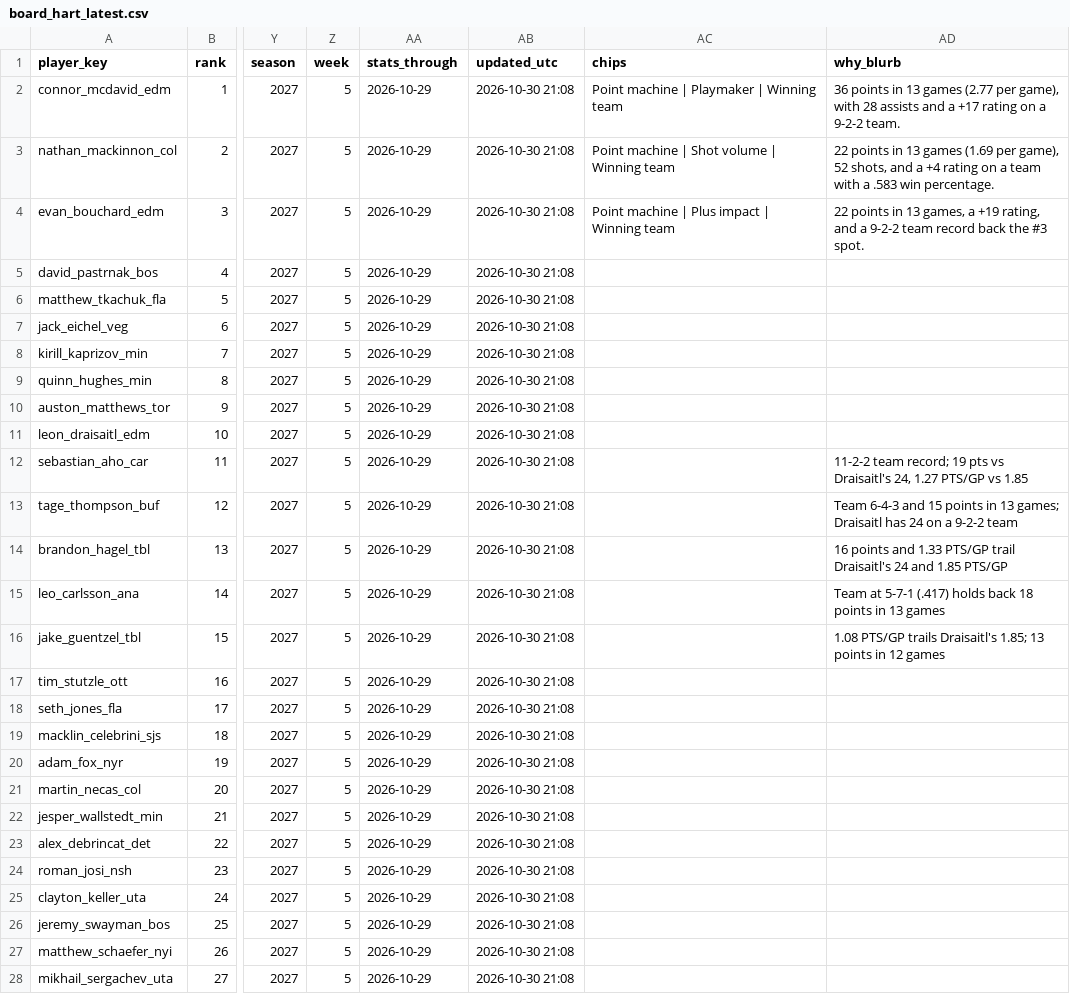
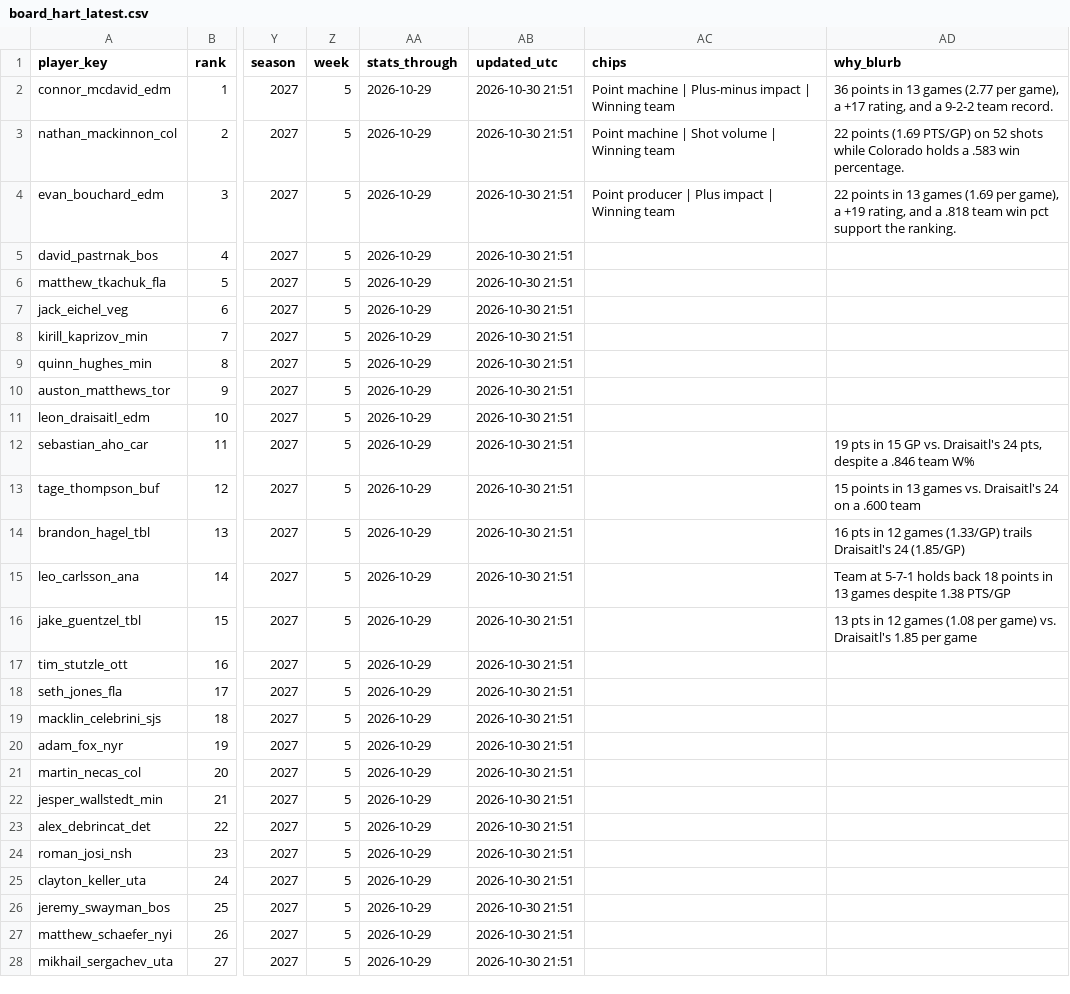
Before and after one commit to jeffwarr4/nhl-awards-predictor, a CSV file: predictions/2027/board_hart_latest.csv, drawn as a sheet; only a part is shown, gaps mark what is left out; the diff covers the shown part only; the diff names each change by its address in the sheet, - before the commit and + after, or states it on an @@ line.

```diff
--- a/predictions/2027/board_hart_latest.csv
+++ b/predictions/2027/board_hart_latest.csv
-AB2:AB28 (updated_utc): 2026-10-30 21:08
+AB2:AB28 (updated_utc): 2026-10-30 21:51
-AC2 (chips): Point machine | Playmaker | Winning team
+AC2 (chips): Point machine | Plus-minus impact | Winning team
-AD2 (why_blurb): …per game), with 28 assists and a +17 rating on a 9-2-2 team.
+AD2 (why_blurb): …per game), a +17 rating, and a 9-2-2 team record.
-AD3 (why_blurb): 22 points in 13 games (1.69 per game), 52 shots, and a +4 rating on a team with a .583…
+AD3 (why_blurb): 22 points (1.69 PTS/GP) on 52 shots while Colorado holds a .583…
-AC4 (chips): Point machine | Plus impact | Winning team
+AC4 (chips): Point producer | Plus impact | Winning team
-AD4 (why_blurb): …in 13 games, a +19 rating, and a 9-2-2 team record back the #3 spot.
+AD4 (why_blurb): …in 13 games (1.69 per game), a +19 rating, and a .818 team win pct support the ranking.
-AD12 (why_blurb): 11-2-2 team record; 19 pts vs Draisaitl's 24, 1.27 PTS/GP vs 1.85
+AD12 (why_blurb): 19 pts in 15 GP vs. Draisaitl's 24 pts, despite a .846 team W%
-AD13 (why_blurb): Team 6-4-3 and 15 points in 13 games; Draisaitl has 24 on a 9-2-2 team
+AD13 (why_blurb): 15 points in 13 games vs. Draisaitl's 24 on a .600 team
-AD14 (why_blurb): 16 points and 1.33 PTS/GP trail Draisaitl's 24 and 1.85 PTS/GP
+AD14 (why_blurb): 16 pts in 12 games (1.33/GP) trails Draisaitl's 24 (1.85/GP)
-AD15 (why_blurb): …at 5-7-1 (.417) holds back 18 points in 13 games
+AD15 (why_blurb): …at 5-7-1 holds back 18 points in 13 games despite 1.38 PTS/GP
-AD16 (why_blurb): 1.08 PTS/GP trails Draisaitl's 1.85; 13 points in 12 games
+AD16 (why_blurb): 13 pts in 12 games (1.08 per game) vs. Draisaitl's 1.85 per game
```
Also changed, not shown: 3 edited cells elsewhere in this file, pages/nhl_hart_predictions_v2_latest.csv, predictions/2027/chip_data/chip_data_latest.csv, 9 other files.
